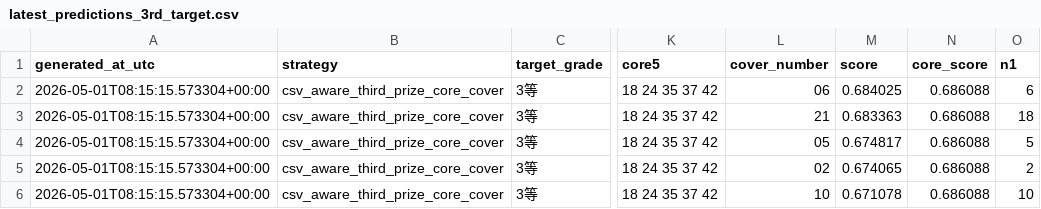
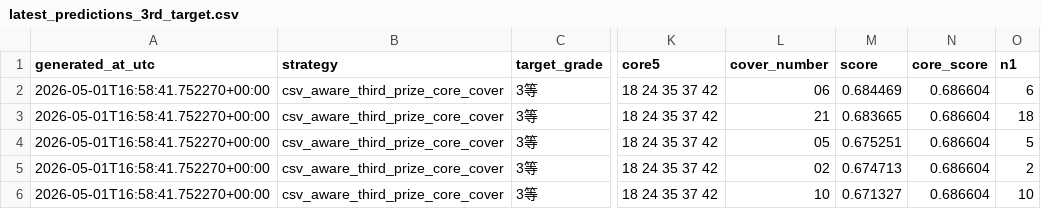
Before and after one commit to Joker7822/loto6, a CSV file: outputs/latest_predictions_3rd_target.csv, drawn as a sheet; only a part is shown, gaps mark what is left out; the diff names each change by its address in the sheet, - before the commit and + after, or states it on an @@ line.

```diff
--- a/outputs/latest_predictions_3rd_target.csv
+++ b/outputs/latest_predictions_3rd_target.csv
-A2:A6 (generated_at_utc): 2026-05-01T08:15:15.573304+00:00
+A2:A6 (generated_at_utc): 2026-05-01T16:58:41.752270+00:00
-M2 (score): 0.684025
+M2 (score): 0.684469
-N2:N6 (core_score): 0.686088
+N2:N6 (core_score): 0.686604
-M3 (score): 0.683363
+M3 (score): 0.683665
-M4 (score): 0.674817
+M4 (score): 0.675251
-M5 (score): 0.674065
+M5 (score): 0.674713
-M6 (score): 0.671078
+M6 (score): 0.671327
```
Also changed, not shown: outputs/latest_predictions.csv, 1 other file.
